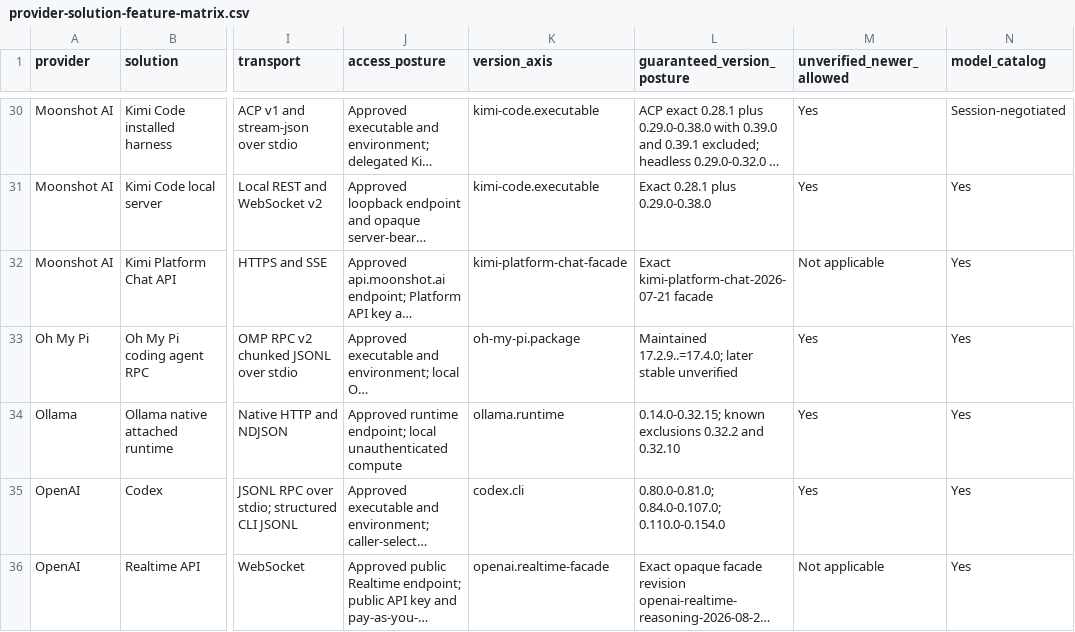
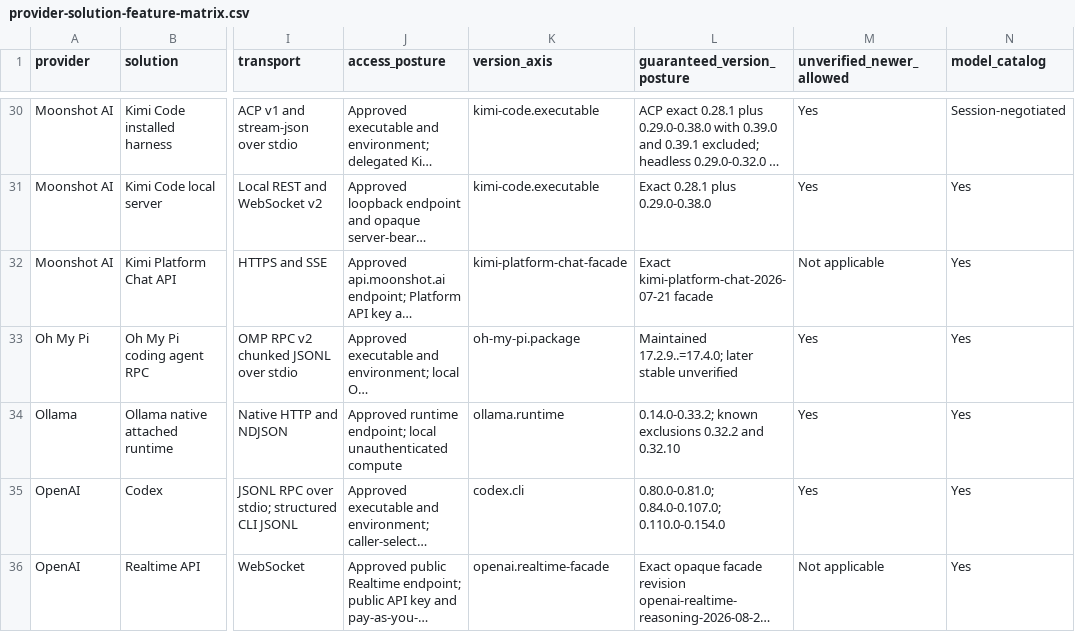
Before and after one commit to inflatable-cookie/swallowtail, a CSV file: docs/guides/provider-solution-feature-matrix.csv, drawn as a sheet; only a part is shown, gaps mark what is left out; long unchanged cells end in …; the diff names each change by its address in the sheet, - before the commit and + after, or states it on an @@ line.

Commit message:
feat: qualify Ollama attached runtime through official 0.33.2
Raise the ollama.runtime maintained ceiling through exact official 0.33.2
as a compatible extension with a named 0.33.3 stop across all five
published hops after 0.32.15. Add exact 0.33.0, 0.33.1, and 0.33.2 with no
inferred gap; synthetic 0.34.1 stays UnverifiedNewer. Keep the baseline,
claim identity, behavior revision, historical exclusions, decoder specimen,
and AllowUnverified. Research 313 freezes every hop tag/commit/tree with
byte-identical selected structs through 0.34.0 and routes through 0.33.2;
0.33.3 plumbs additive optional prompt_eval_cached_count into selected
/api/chat records, which the strict native decoder fail-closes on, so
0.33.3 and 0.34.0 stay visibly unverified with a decoder-tolerance
follow-up. Downloaded archives were never executed; no provider operation
or host mutation occurred.

```diff
--- a/docs/guides/provider-solution-feature-matrix.csv
+++ b/docs/guides/provider-solution-feature-matrix.csv
-L34 (guaranteed_version_posture): 0.14.0-0.32.15; known exclusions…
+L34 (guaranteed_version_posture): 0.14.0-0.33.2; known exclusions…
```
Also changed, not shown: 19 other files.
